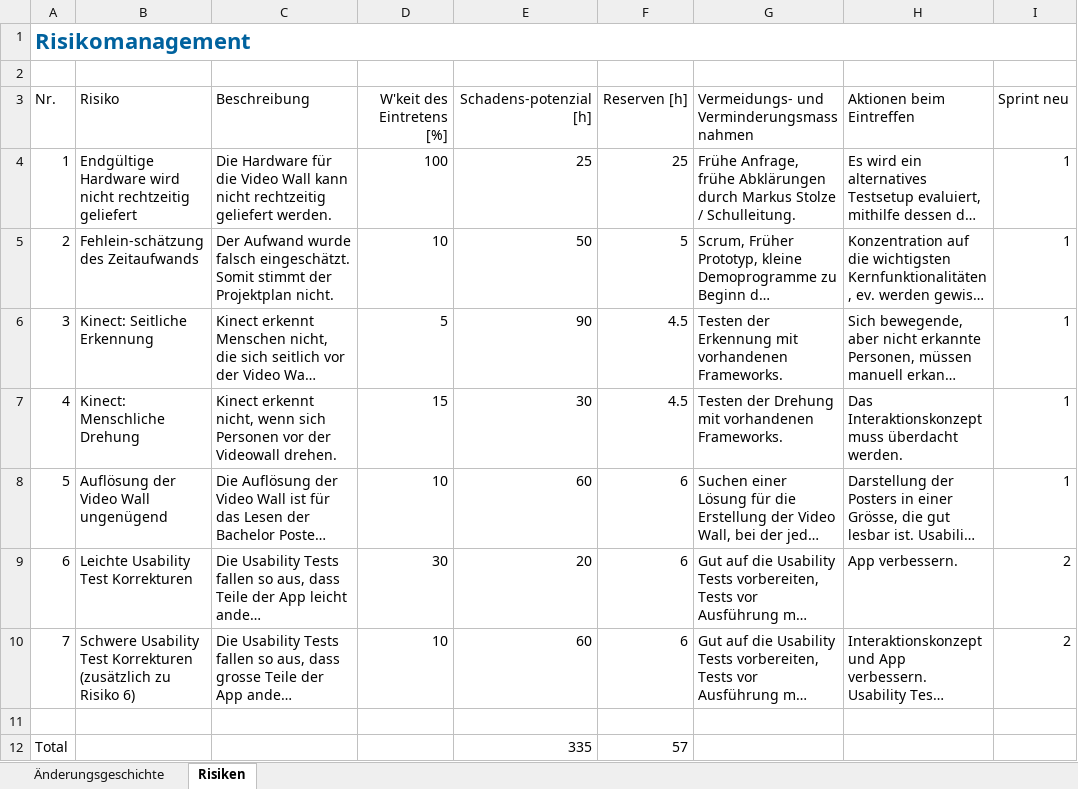
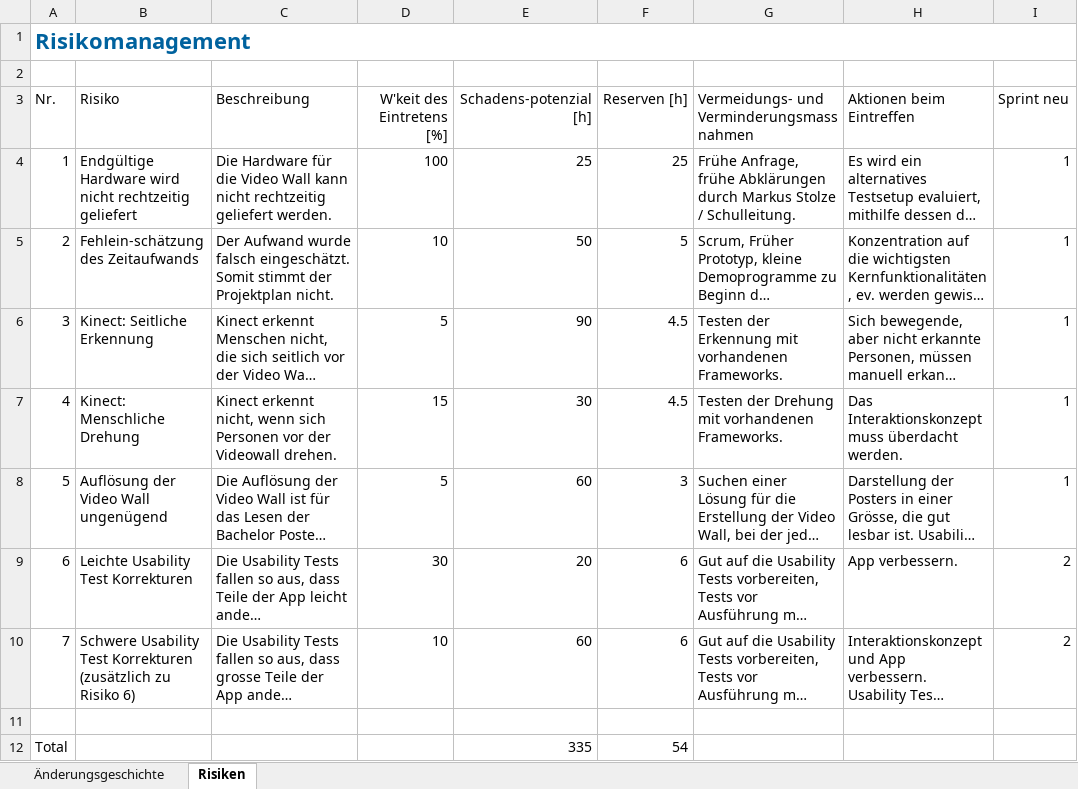
Before and after one commit to lukaselmer/hsr-bachelor-thesis-videowall, an Excel workbook: doc/Bericht/05_Technischer Bericht/02_Projektmanagement/Risikomanagement.xlsx, sheet Risiken, drawn as a sheet; only a part is shown; long unchanged cells end in …; values as stored, in another font and other column widths than the file's, no borders; table styles not drawn; the diff names each change by its address in the sheet, - before the commit and + after, or states it on an @@ line.

```diff
--- a/doc/Bericht/05_Technischer Bericht/02_Projektmanagement/Risikomanagement.xlsx (sheet Risiken)
+++ b/doc/Bericht/05_Technischer Bericht/02_Projektmanagement/Risikomanagement.xlsx (sheet Risiken)
-D8 (W'keit des Eintretens [%]): 10
+D8 (W'keit des Eintretens [%]): 5
-F8 (Reserven [h]): 6
+F8 (Reserven [h]): 3
-F12 (Reserven [h]): 57
+F12 (Reserven [h]): 54
```
Also changed, not shown: sheet Änderungsgeschichte.
